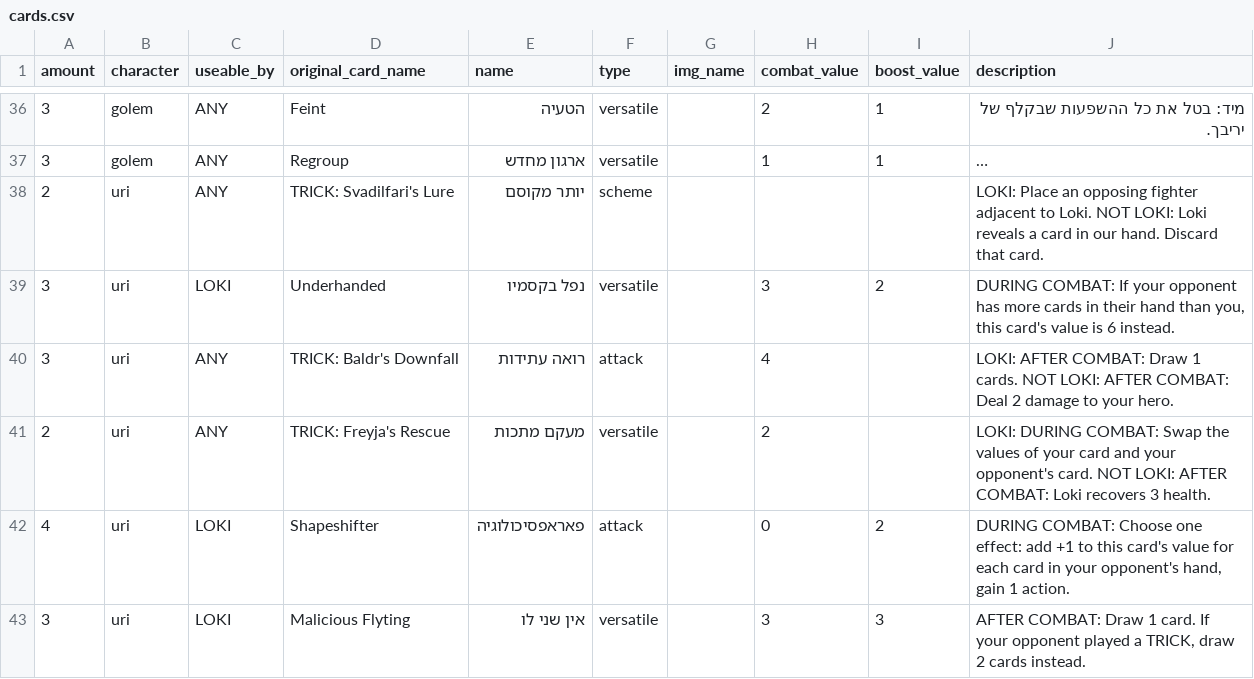
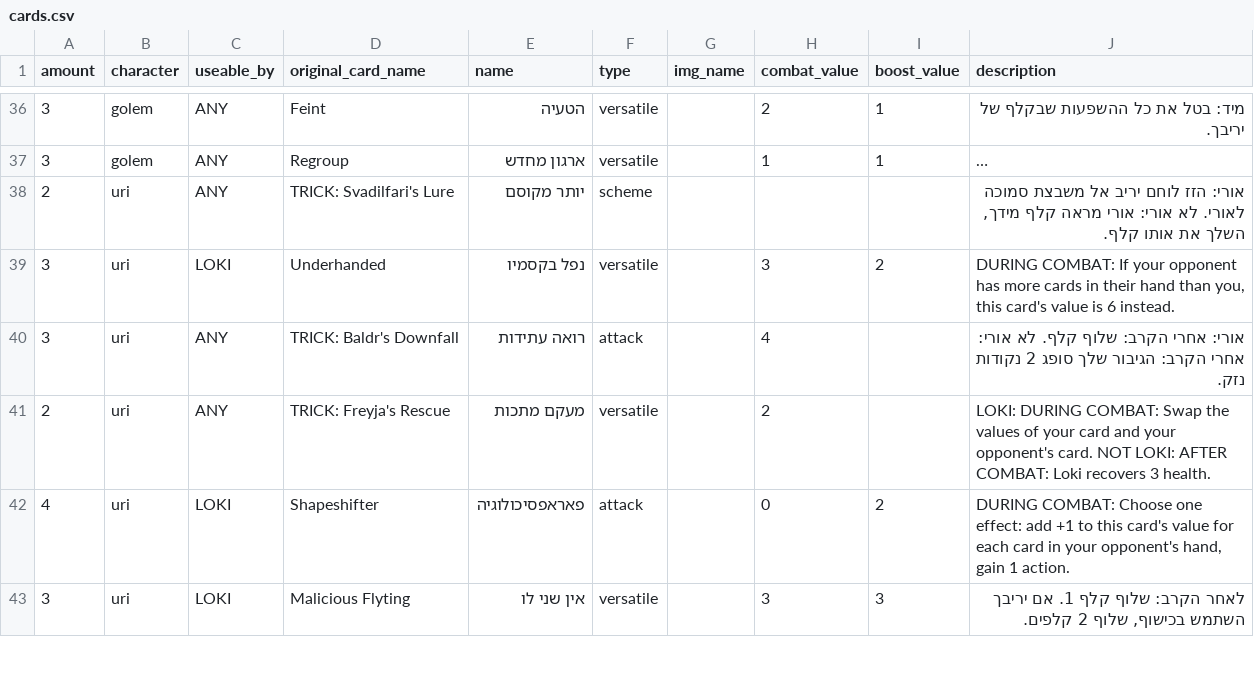
Before and after one commit to optimisticlucio/bnei-israel, a CSV file: csv/cards.csv, drawn as a sheet; only a part is shown, gaps mark what is left out; long unchanged cells end in …; the diff covers the shown part only; the diff names each change by its address in the sheet, - before the commit and + after, or states it on an @@ line.

Commit message:
put in naomi's cards

```diff
--- a/csv/cards.csv
+++ b/csv/cards.csv
-J38 (description): LOKI: Place an opposing fighter adjacent to Loki. NOT LOKI: Loki reveals a card in our hand. Discard that card.
+J38 (description): אורי: הזז לוחם יריב אל משבצת סמוכה לאורי. לא אורי: אורי מראה קלף מידך, השלך את אותו קלף.
-J40 (description): LOKI: AFTER COMBAT: Draw 1 cards. NOT LOKI: AFTER COMBAT: Deal 2 damage to your hero.
+J40 (description): אורי: אחרי הקרב: שלוף קלף. לא אורי: אחרי הקרב: הגיבור שלך סופג 2 נקודות נזק.
-J43 (description): AFTER COMBAT: Draw 1 card. If your opponent played a TRICK, draw 2 cards instead.
+J43 (description): לאחר הקרב: שלוף קלף 1. אם יריבך השתמש בכישוף, שלוף 2 קלפים.
```
Also changed, not shown: 11 added rows and 12 edited cells elsewhere in this file.
